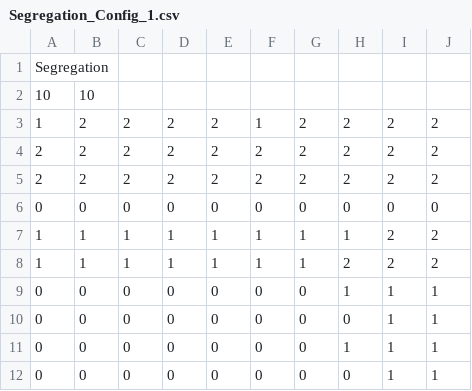
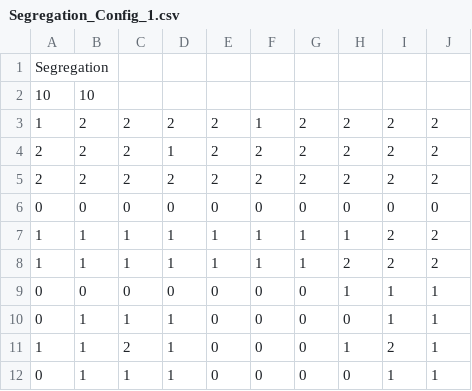
Before and after one commit to ryan-bloom/cs307-Simulation_Project, a CSV file: data/Segregation_Config_1.csv, drawn as a sheet.

Commit message:
finalized segregation update method

```diff
--- a/data/Segregation_Config_1.csv
+++ b/data/Segregation_Config_1.csv
@@ -3,3 +3,3 @@ Segregation
 1,2,2,2,2,1,2,2,2,2
-2,2,2,2,2,2,2,2,2,2
+2,2,2,1,2,2,2,2,2,2
 2,2,2,2,2,2,2,2,2,2
@@ -9,4 +9,4 @@ Segregation
 0,0,0,0,0,0,0,1,1,1
-0,0,0,0,0,0,0,0,1,1
-0,0,0,0,0,0,0,1,1,1
-0,0,0,0,0,0,0,0,1,1
+0,1,1,1,0,0,0,0,1,1
+1,1,2,1,0,0,0,1,2,1
+0,1,1,1,0,0,0,0,1,1
```
Also changed, not shown: 3 other files.
